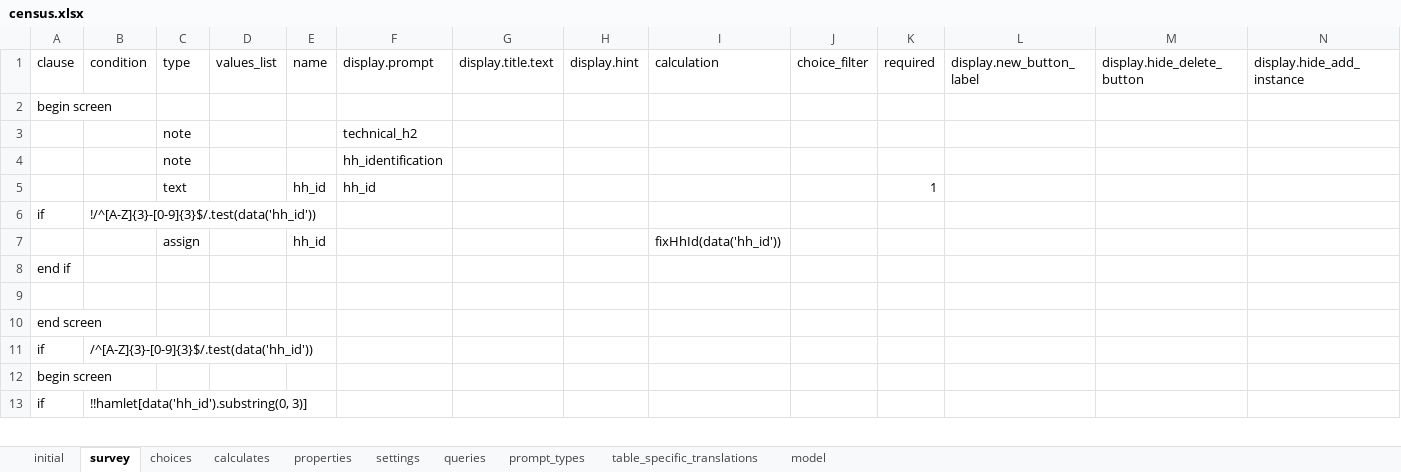
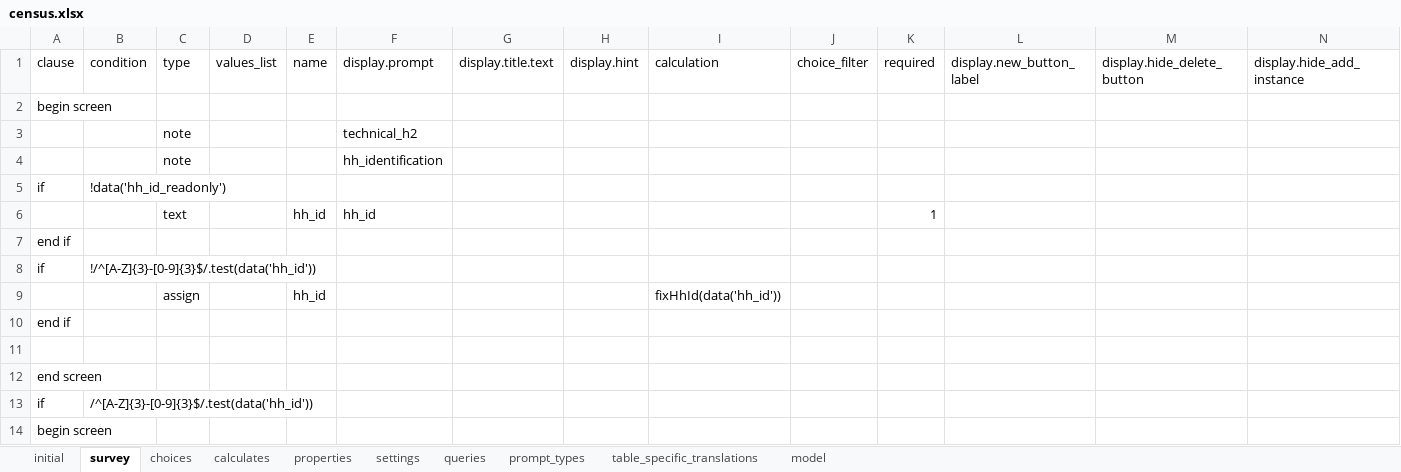
Before and after one commit to karoliscfd/bohemia, an Excel workbook: odkx/app/config/tables/census/forms/census/census.xlsx, sheet survey, drawn as a sheet; only a part is shown; the shorter side is filled out with more unchanged rows; values as stored, in another font and other column widths than the file's, no borders; rows hold the shown columns only; the diff names each change by its address in the sheet, - before the commit and + after, or states it on an @@ line.

```diff
--- a/odkx/app/config/tables/census/forms/census/census.xlsx (sheet survey)
+++ b/odkx/app/config/tables/census/forms/census/census.xlsx (sheet survey)
+row 5: if | !data('hh_id_readonly')
+row 7: end if
```
Also changed, not shown: sheet initial, sheet table_specific_translations, sheet model, formulas that keep their value, odkx/app/config/assets/framework/forms/framework/framework.xlsx, 6 other files.
